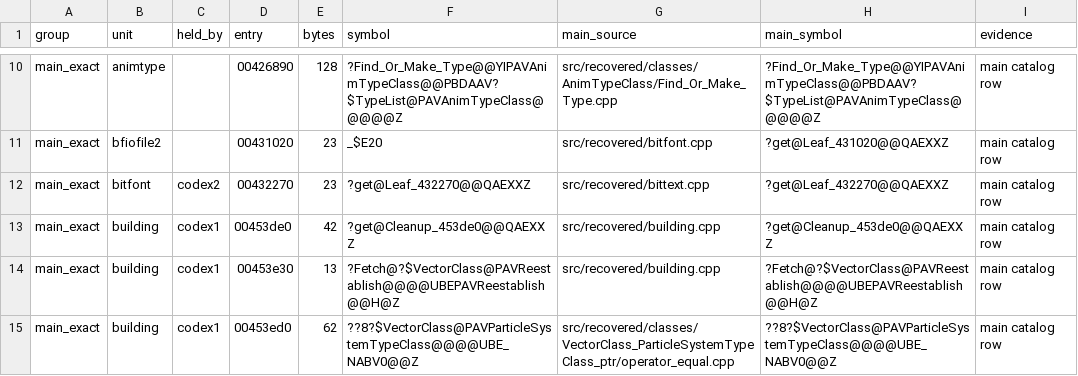
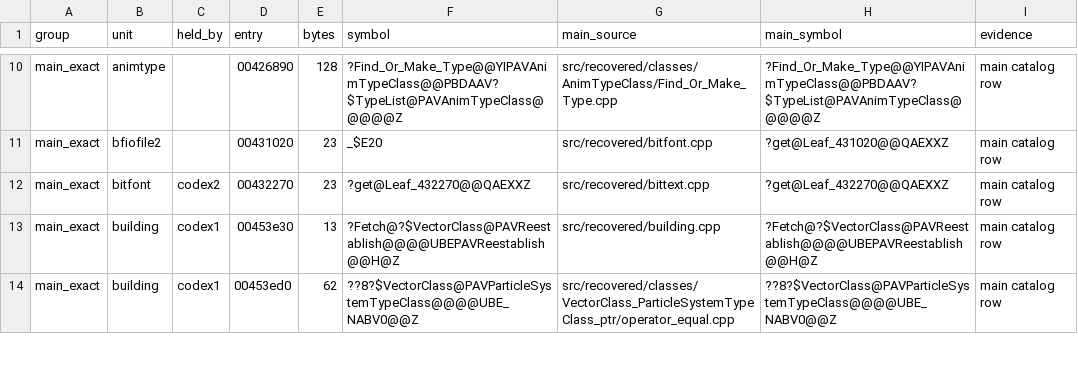
Before and after one commit to meastes/redalert2-decomp, a CSV file: rebuild/manifest/no_draft_queue.csv, drawn as a sheet; only a part is shown, gaps mark what is left out.

```diff
--- a/rebuild/manifest/no_draft_queue.csv
+++ b/rebuild/manifest/no_draft_queue.csv
@@ -12,3 +12,2 @@ main_exact,bfiofile2,,00431020,23,_$E20,src/recovered/bitfont.cpp,?get@Leaf_4310
 main_exact,bitfont,codex2,00432270,23,?get@Leaf_432270@@QAEXXZ,src/recovered/bittext.cpp,?get@Leaf_432270@@QAEXXZ,main catalog row
-main_exact,building,codex1,00453de0,42,?get@Cleanup_453de0@@QAEXXZ,src/recovered/building.cpp,?get@Cleanup_453de0@@QAEXXZ,main catalog row
 main_exact,building,codex1,00453e30,13,?Fetch@?$VectorClass@PAVReestablish@@@@UBEPAVReestablish@@H@Z,src/recovered/building.cpp,?Fetch@?$VectorClass@PAVReestablish@@@@UBEPAVReestablish@@H@Z,main catalog row
```
Also changed, not shown: rebuild/manifest/progress.csv, rebuild/manifest/symbols.csv, 23 other files.
